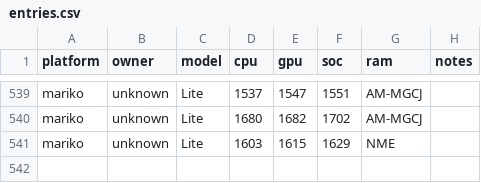
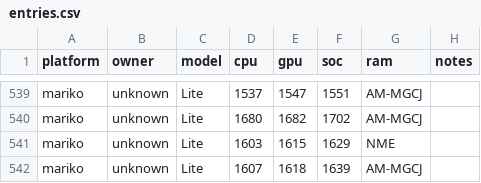
Before and after one commit to Horizon-OC/speedodb, a CSV file: data/entries.csv, drawn as a sheet; only a part is shown, gaps mark what is left out; the diff names each change by its address in the sheet, - before the commit and + after, or states it on an @@ line.

```diff
--- a/data/entries.csv
+++ b/data/entries.csv
+row 542: mariko | unknown | Lite | 1607 | 1618 | 1639 | AM-MGCJ
```
Also changed, not shown: 1 other file.
